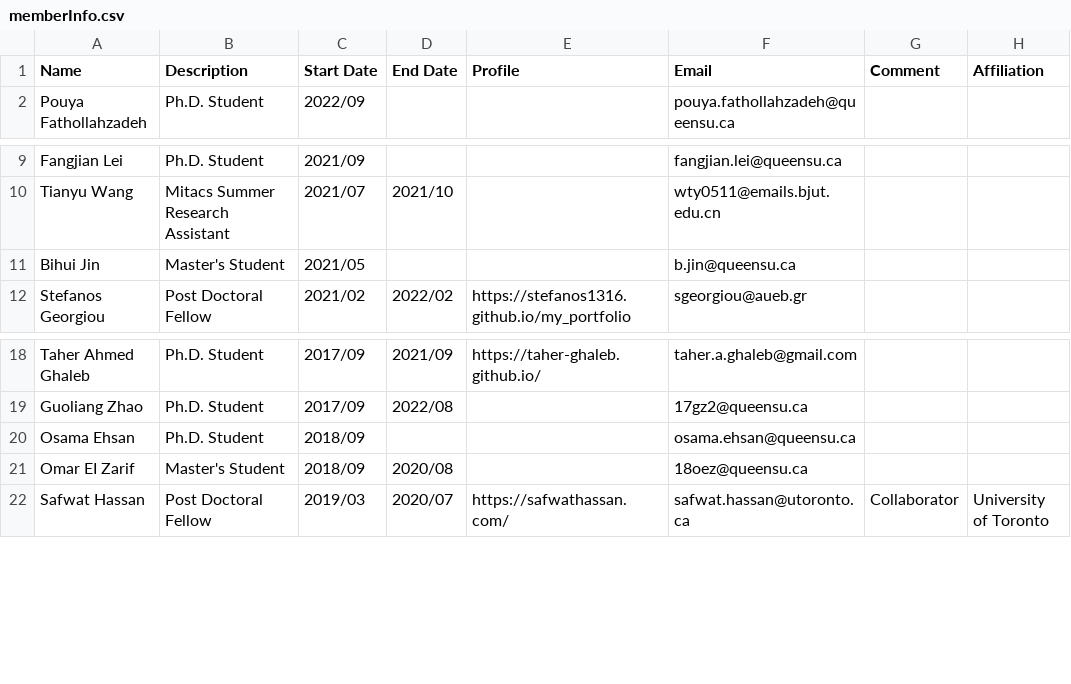
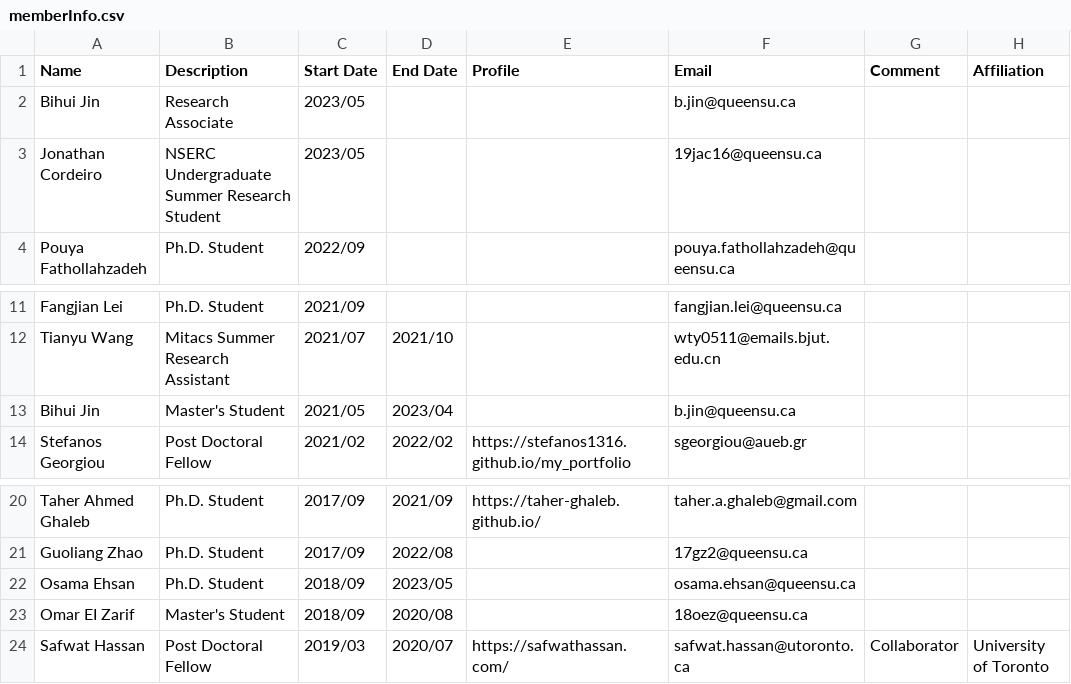
Before and after one commit to seal-queensu/seal-queensu.github.io, a CSV file: members/memberInfo.csv, drawn as a sheet; only a part is shown, gaps mark what is left out.

Commit message:
Update students' information

```diff
--- a/members/memberInfo.csv
+++ b/members/memberInfo.csv
@@ -1,2 +1,4 @@
 Name,Description,Start Date,End Date,Profile,Email,Comment,Affiliation
+Bihui Jin,Research Associate,2023/05,,,b.jin@queensu.ca,,
+Jonathan Cordeiro,NSERC Undergraduate Summer Research Student,2023/05,,,19jac16@queensu.ca,,
 Pouya Fathollahzadeh,Ph.D. Student,2022/09,,,pouya.fathollahzadeh@queensu.ca,,
@@ -10,3 +12,3 @@ Fangjian Lei,Ph.D. Student,2021/09,,,fangjian.lei@queensu.ca,,
 Tianyu Wang,Mitacs Summer Research Assistant,2021/07,2021/10,,wty0511@emails.bjut.edu.cn,,
-Bihui Jin,Master's Student,2021/05,,,b.jin@queensu.ca,,
+Bihui Jin,Master's Student,2021/05,2023/04,,b.jin@queensu.ca,,
 Stefanos Georgiou,Post Doctoral Fellow,2021/02,2022/02,https://stefanos1316.github.io/my_portfolio,sgeorgiou@aueb.gr,,
@@ -19,3 +21,3 @@ Taher Ahmed Ghaleb,Ph.D. Student,2017/09,2021/09,https://taher-ghaleb.github.io/
 Guoliang Zhao,Ph.D. Student,2017/09,2022/08,,17gz2@queensu.ca,,
-Osama Ehsan,Ph.D. Student,2018/09,,,osama.ehsan@queensu.ca,,
+Osama Ehsan,Ph.D. Student,2018/09,2023/05,,osama.ehsan@queensu.ca,,
 Omar EI Zarif,Master's Student,2018/09,2020/08,,18oez@queensu.ca,,
```
Also changed, not shown: 2 other files.
